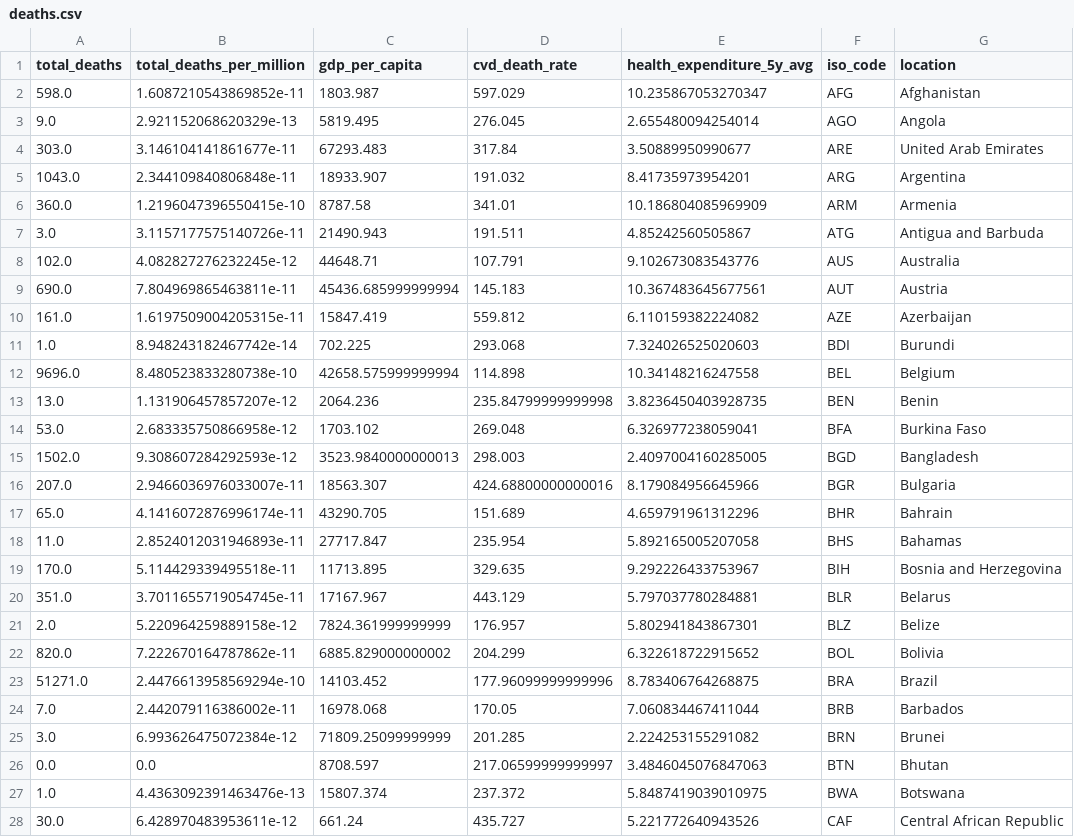
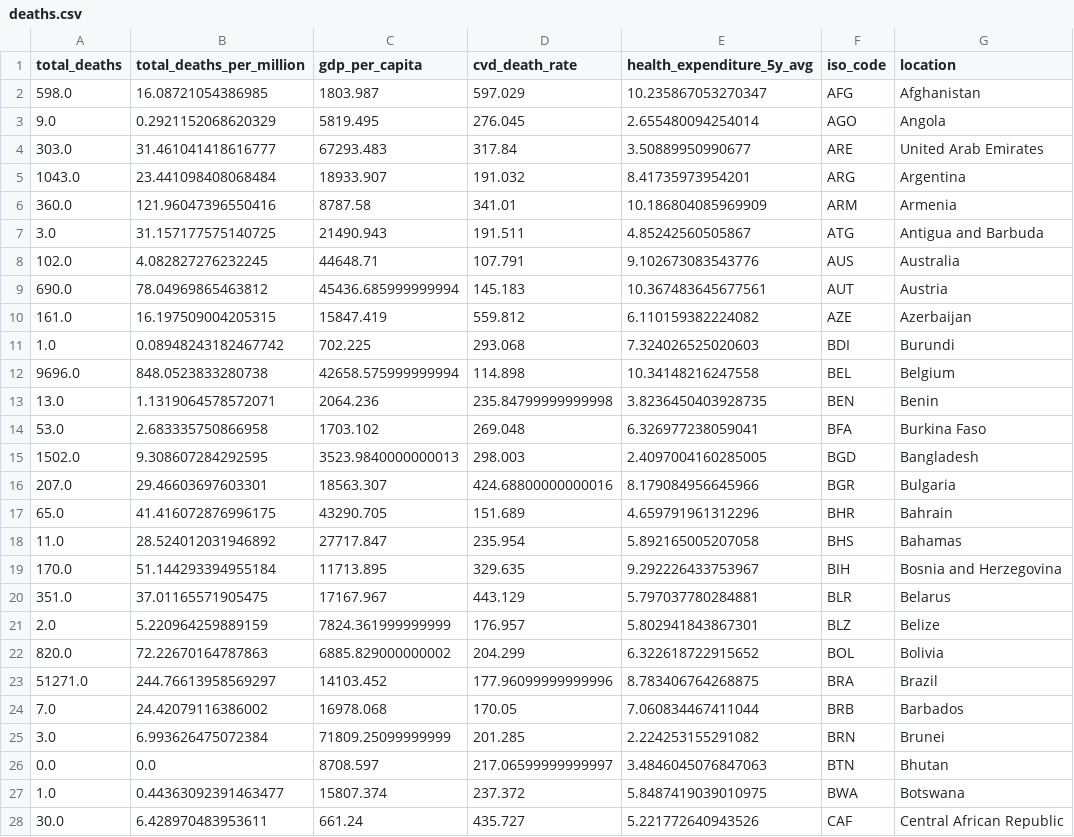
Before and after one commit to WWI17SEB/ml-covid, a CSV file: data/computed/deaths.csv, drawn as a sheet; only a part is shown; the diff covers the shown part only.

Commit message:
fix mistake in prepare_data_deaths + plot cvd and deaths

```diff
--- a/data/computed/deaths.csv
+++ b/data/computed/deaths.csv
@@ -1,28 +1,28 @@
 total_deaths,total_deaths_per_million,gdp_per_capita,cvd_death_rate,health_expenditure_5y_avg,iso_code,location
-598.0,1.6087210543869852e-11,1803.987,597.029,10.235867053270347,AFG,Afghanistan
-9.0,2.921152068620329e-13,5819.495,276.045,2.655480094254014,AGO,Angola
-303.0,3.146104141861677e-11,67293.483,317.84,3.50889950990677,ARE,United Arab Emirates
-1043.0,2.344109840806848e-11,18933.907,191.032,8.41735973954201,ARG,Argentina
-360.0,1.2196047396550415e-10,8787.58,341.01,10.186804085969909,ARM,Armenia
-3.0,3.1157177575140726e-11,21490.943,191.511,4.85242560505867,ATG,Antigua and Barbuda
-102.0,4.082827276232245e-12,44648.71,107.791,9.102673083543776,AUS,Australia
-690.0,7.804969865463811e-11,45436.685999999994,145.183,10.367483645677561,AUT,Austria
-161.0,1.6197509004205315e-11,15847.419,559.812,6.110159382224082,AZE,Azerbaijan
-1.0,8.948243182467742e-14,702.225,293.068,7.324026525020603,BDI,Burundi
-9696.0,8.480523833280738e-10,42658.575999999994,114.898,10.34148216247558,BEL,Belgium
-13.0,1.131906457857207e-12,2064.236,235.84799999999998,3.8236450403928735,BEN,Benin
-53.0,2.683335750866958e-12,1703.102,269.048,6.326977238059041,BFA,Burkina Faso
-1502.0,9.308607284292593e-12,3523.9840000000013,298.003,2.4097004160285005,BGD,Bangladesh
-207.0,2.9466036976033007e-11,18563.307,424.68800000000016,8.179084956645966,BGR,Bulgaria
-65.0,4.1416072876996174e-11,43290.705,151.689,4.659791961312296,BHR,Bahrain
-11.0,2.8524012031946893e-11,27717.847,235.954,5.892165005207058,BHS,Bahamas
-170.0,5.114429339495518e-11,11713.895,329.635,9.292226433753967,BIH,Bosnia and Herzegovina
-351.0,3.7011655719054745e-11,17167.967,443.129,5.797037780284881,BLR,Belarus
-2.0,5.220964259889158e-12,7824.361999999999,176.957,5.802941843867301,BLZ,Belize
-820.0,7.222670164787862e-11,6885.829000000002,204.299,6.322618722915652,BOL,Bolivia
-51271.0,2.4476613958569294e-10,14103.452,177.96099999999996,8.783406764268875,BRA,Brazil
-7.0,2.442079116386002e-11,16978.068,170.05,7.060834467411044,BRB,Barbados
-3.0,6.993626475072384e-12,71809.25099999999,201.285,2.224253155291082,BRN,Brunei
+598.0,16.08721054386985,1803.987,597.029,10.235867053270347,AFG,Afghanistan
+9.0,0.2921152068620329,5819.495,276.045,2.655480094254014,AGO,Angola
+303.0,31.461041418616777,67293.483,317.84,3.50889950990677,ARE,United Arab Emirates
+1043.0,23.441098408068484,18933.907,191.032,8.41735973954201,ARG,Argentina
+360.0,121.96047396550416,8787.58,341.01,10.186804085969909,ARM,Armenia
+3.0,31.157177575140725,21490.943,191.511,4.85242560505867,ATG,Antigua and Barbuda
+102.0,4.082827276232245,44648.71,107.791,9.102673083543776,AUS,Australia
+690.0,78.04969865463812,45436.685999999994,145.183,10.367483645677561,AUT,Austria
+161.0,16.197509004205315,15847.419,559.812,6.110159382224082,AZE,Azerbaijan
+1.0,0.08948243182467742,702.225,293.068,7.324026525020603,BDI,Burundi
+9696.0,848.0523833280738,42658.575999999994,114.898,10.34148216247558,BEL,Belgium
+13.0,1.1319064578572071,2064.236,235.84799999999998,3.8236450403928735,BEN,Benin
+53.0,2.683335750866958,1703.102,269.048,6.326977238059041,BFA,Burkina Faso
+1502.0,9.308607284292595,3523.9840000000013,298.003,2.4097004160285005,BGD,Bangladesh
+207.0,29.46603697603301,18563.307,424.68800000000016,8.179084956645966,BGR,Bulgaria
+65.0,41.416072876996175,43290.705,151.689,4.659791961312296,BHR,Bahrain
+11.0,28.524012031946892,27717.847,235.954,5.892165005207058,BHS,Bahamas
+170.0,51.144293394955184,11713.895,329.635,9.292226433753967,BIH,Bosnia and Herzegovina
+351.0,37.01165571905475,17167.967,443.129,5.797037780284881,BLR,Belarus
+2.0,5.220964259889159,7824.361999999999,176.957,5.802941843867301,BLZ,Belize
+820.0,72.22670164787863,6885.829000000002,204.299,6.322618722915652,BOL,Bolivia
+51271.0,244.76613958569297,14103.452,177.96099999999996,8.783406764268875,BRA,Brazil
+7.0,24.42079116386002,16978.068,170.05,7.060834467411044,BRB,Barbados
+3.0,6.993626475072384,71809.25099999999,201.285,2.224253155291082,BRN,Brunei
 0.0,0.0,8708.597,217.06599999999997,3.4846045076847063,BTN,Bhutan
-1.0,4.4363092391463476e-13,15807.374,237.372,5.8487419039010975,BWA,Botswana
-30.0,6.428970483953611e-12,661.24,435.727,5.221772640943526,CAF,Central African Republic
+1.0,0.44363092391463477,15807.374,237.372,5.8487419039010975,BWA,Botswana
+30.0,6.428970483953611,661.24,435.727,5.221772640943526,CAF,Central African Republic
```
Also changed, not shown: 125 edited cells elsewhere in this file, 3 other files.
